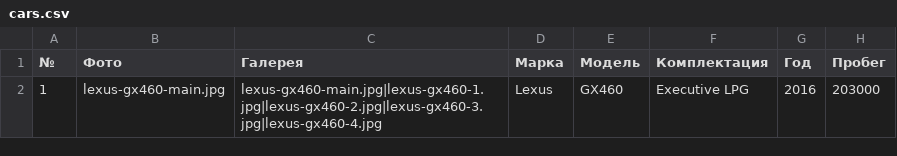
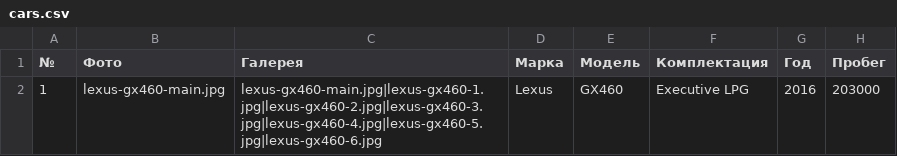
Before and after one commit to ivanbilanych-droid/luxesexecutive, a CSV file: cars.csv, drawn as a sheet; only a part is shown; the diff names each change by its address in the sheet, - before the commit and + after, or states it on an @@ line.

```diff
--- a/cars.csv
+++ b/cars.csv
-C2 (Галерея): lexus-gx460-main.jpg|lexus-gx460-1.jpg|lexus-gx460-2.jpg|lexus-gx460-3.jpg|lexus-gx460-4.jpg
+C2 (Галерея): lexus-gx460-main.jpg|lexus-gx460-1.jpg|lexus-gx460-2.jpg|lexus-gx460-3.jpg|lexus-gx460-4.jpg|lexus-gx460-5.jpg|lexus-gx460-6.jpg
```
Also changed, not shown: 9 other files.
